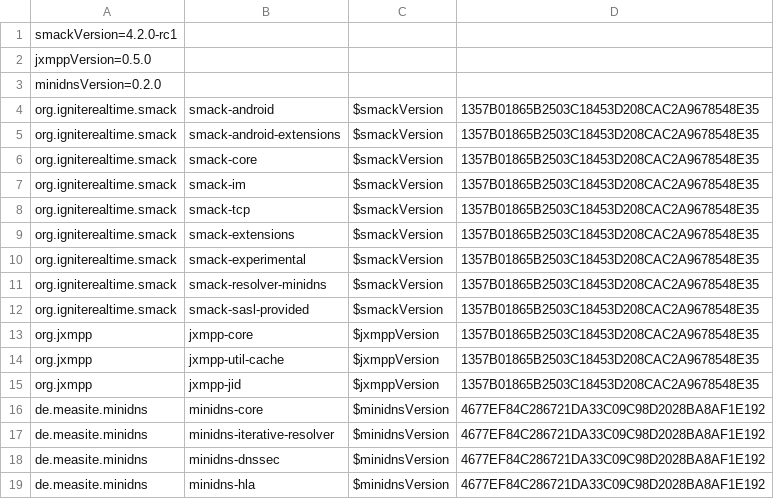
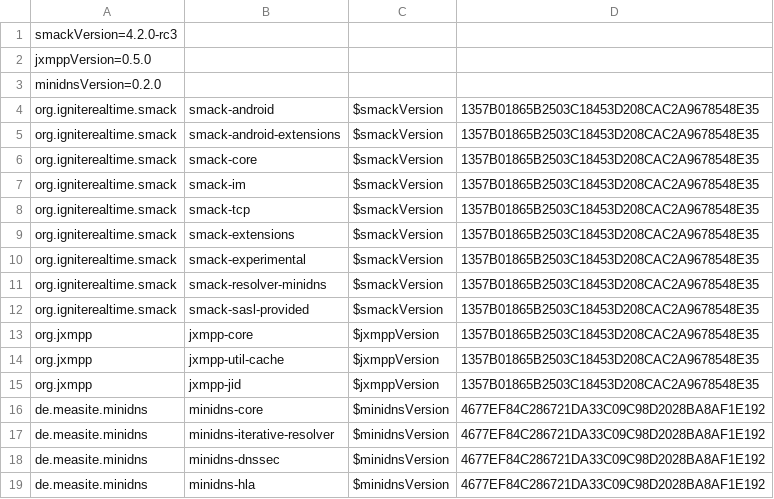
Before and after one commit to ProjectMAXS/maxs, a CSV file: transport-xmpp/artifacts.csv, drawn as a sheet.

Commit message:
transport-xmpp: Bump to Smack 4.2.0-rc3

```diff
--- a/transport-xmpp/artifacts.csv
+++ b/transport-xmpp/artifacts.csv
@@ -1,2 +1,2 @@
-smackVersion=4.2.0-rc1
+smackVersion=4.2.0-rc3
 jxmppVersion=0.5.0
```
